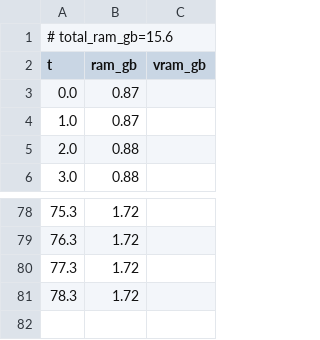
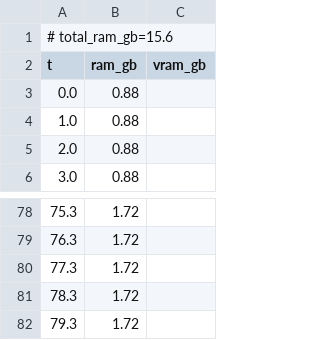
Before and after one commit to PozzettiAndrea/ComfyUI-UniRig, a CSV file: dev/linux-cpu/logs/apply_animation_resources.csv, drawn as a sheet; only a part is shown, gaps mark what is left out; the diff covers the shown part only.

```diff
--- a/dev/linux-cpu/logs/apply_animation_resources.csv
+++ b/dev/linux-cpu/logs/apply_animation_resources.csv
@@ -2,4 +2,4 @@
 t,ram_gb,vram_gb
-0.0,0.87,
-1.0,0.87,
+0.0,0.88,
+1.0,0.88,
 2.0,0.88,
@@ -81 +81,2 @@ t,ram_gb,vram_gb
 78.3,1.72,
+79.3,1.72,
```
Also changed, not shown: 3 added rows, 3 removed rows and 18 edited cells elsewhere in this file, dev/linux-cpu/logs/rigged_manipulator_resources.csv, 30 other files.
